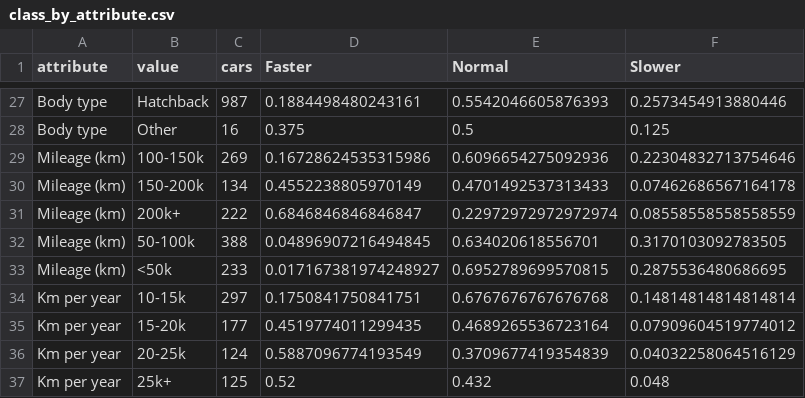
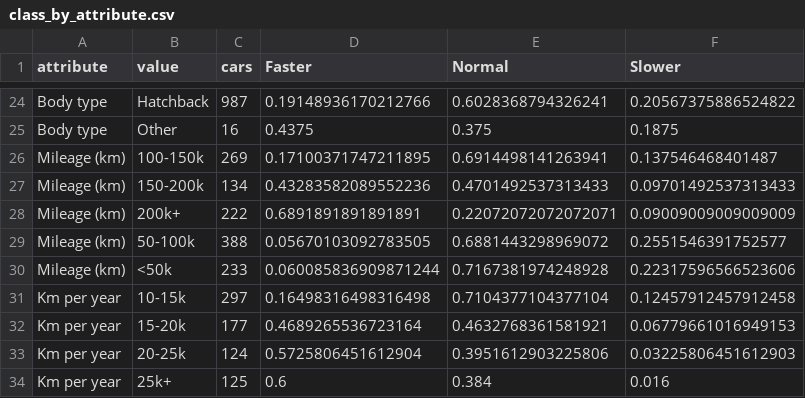
Before and after one commit to kithutom/DoneDeal-Scraper, a CSV file: results/class_by_attribute.csv, drawn as a sheet; only a part is shown, gaps mark what is left out; addresses are those after the commit; the diff covers the shown part only; the diff names each change by its address in the sheet, - before the commit and + after, or states it on an @@ line.

```diff
--- a/results/class_by_attribute.csv
+++ b/results/class_by_attribute.csv
-D24 (Faster): 0.1884498480243161
+D24 (Faster): 0.19148936170212766
-E24 (Normal): 0.5542046605876393
+E24 (Normal): 0.6028368794326241
-F24 (Slower): 0.2573454913880446
+F24 (Slower): 0.20567375886524822
-D25 (Faster): 0.375
+D25 (Faster): 0.4375
-E25 (Normal): 0.5
+E25 (Normal): 0.375
-F25 (Slower): 0.125
+F25 (Slower): 0.1875
-D26 (Faster): 0.16728624535315986
+D26 (Faster): 0.17100371747211895
-E26 (Normal): 0.6096654275092936
+E26 (Normal): 0.6914498141263941
-F26 (Slower): 0.22304832713754646
+F26 (Slower): 0.137546468401487
-D27 (Faster): 0.4552238805970149
+D27 (Faster): 0.43283582089552236
-F27 (Slower): 0.07462686567164178
+F27 (Slower): 0.09701492537313433
-D28 (Faster): 0.6846846846846847
+D28 (Faster): 0.6891891891891891
-E28 (Normal): 0.22972972972972974
+E28 (Normal): 0.22072072072072071
-F28 (Slower): 0.08558558558558559
+F28 (Slower): 0.09009009009009009
-D29 (Faster): 0.04896907216494845
+D29 (Faster): 0.05670103092783505
-E29 (Normal): 0.634020618556701
+E29 (Normal): 0.6881443298969072
-F29 (Slower): 0.3170103092783505
+F29 (Slower): 0.2551546391752577
-D30 (Faster): 0.017167381974248927
+D30 (Faster): 0.060085836909871244
-E30 (Normal): 0.6952789699570815
+E30 (Normal): 0.7167381974248928
-F30 (Slower): 0.2875536480686695
+F30 (Slower): 0.22317596566523606
-D31 (Faster): 0.1750841750841751
+D31 (Faster): 0.16498316498316498
-E31 (Normal): 0.6767676767676768
+E31 (Normal): 0.7104377104377104
-F31 (Slower): 0.14814814814814814
+F31 (Slower): 0.12457912457912458
-D32 (Faster): 0.4519774011299435
+D32 (Faster): 0.4689265536723164
-E32 (Normal): 0.4689265536723164
+E32 (Normal): 0.4632768361581921
-F32 (Slower): 0.07909604519774012
+F32 (Slower): 0.06779661016949153
-D33 (Faster): 0.5887096774193549
+D33 (Faster): 0.5725806451612904
-E33 (Normal): 0.3709677419354839
+E33 (Normal): 0.3951612903225806
-F33 (Slower): 0.04032258064516129
+F33 (Slower): 0.03225806451612903
-D34 (Faster): 0.52
+D34 (Faster): 0.6
-E34 (Normal): 0.432
+E34 (Normal): 0.384
-F34 (Slower): 0.048
+F34 (Slower): 0.016
```
Also changed, not shown: 3 removed rows and 100 edited cells elsewhere in this file, results/attribute_removal.csv, results/depth_search.csv, 54 other files.
